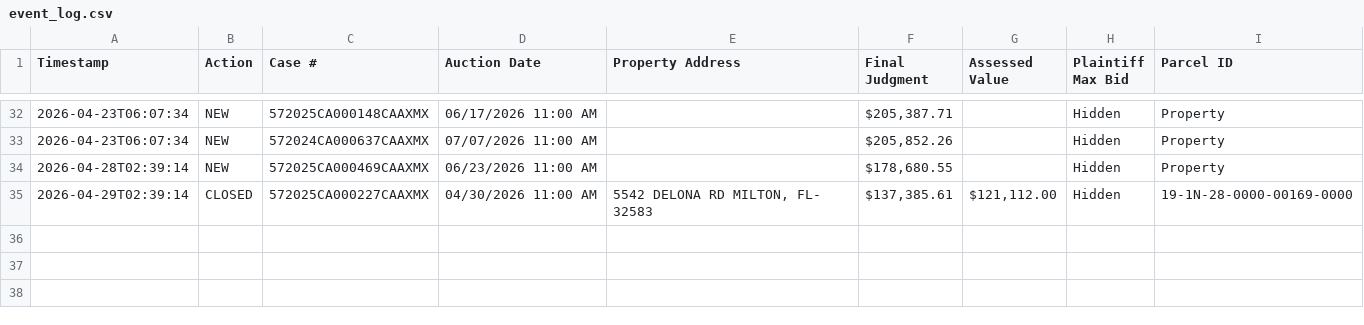
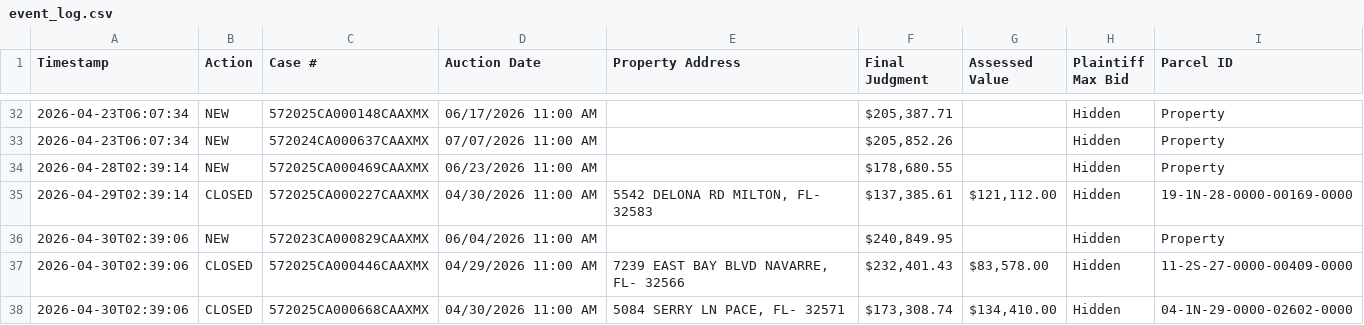
Before and after one commit to figlesias7/realforeclose-santarosa, a CSV file: data/event_log.csv, drawn as a sheet; only a part is shown, gaps mark what is left out; the diff names each change by its address in the sheet, - before the commit and + after, or states it on an @@ line.

```diff
--- a/data/event_log.csv
+++ b/data/event_log.csv
+row 36: 2026-04-30T02:39:06 | NEW | 572023CA000829CAAXMX | 06/04/2026 11:00 AM |  | $240,849.95 |  | Hidden | Property
+row 37: 2026-04-30T02:39:06 | CLOSED | 572025CA000446CAAXMX | 04/29/2026 11:00 AM | 7239 EAST BAY BLVD NAVARRE, FL- 32566 | $232,401.43 | $83,578.00 | Hidden | 11-2S-27-0000-00409-0000
+row 38: 2026-04-30T02:39:06 | CLOSED | 572025CA000668CAAXMX | 04/30/2026 11:00 AM | 5084 SERRY LN PACE, FL- 32571 | $173,308.74 | $134,410.00 | Hidden | 04-1N-29-0000-02602-0000
```
Also changed, not shown: data/all_seen.csv, 3 other files.
